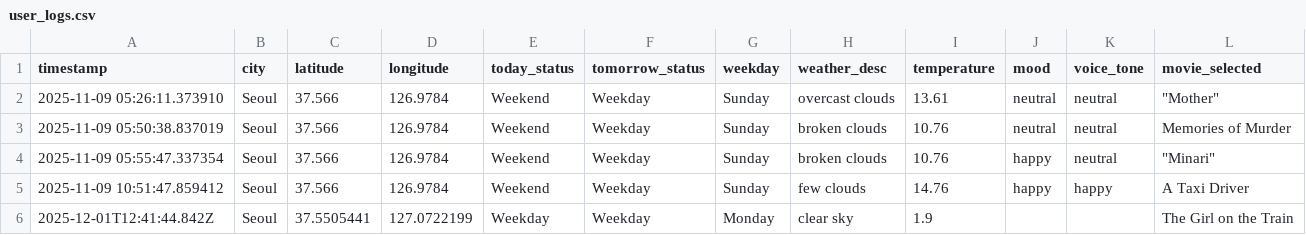
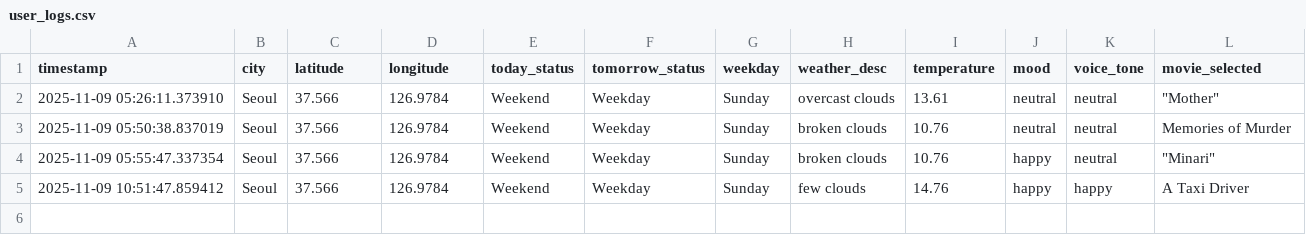
Before and after one commit to Prithwis-2023/MoodFlix, a CSV file: tmp/user_logs.csv, drawn as a sheet; the diff names each change by its address in the sheet, - before the commit and + after, or states it on an @@ line.

Commit message:
update aiengine ad server files for mood and tone scope

```diff
--- a/tmp/user_logs.csv
+++ b/tmp/user_logs.csv
-row 6: 2025-12-01T12:41:44.842Z | Seoul | 37.5505441 | 127.0722199 | Weekday | Weekday | Monday | clear sky | 1.9 |  |  | The Girl on the Train
```
Also changed, not shown: 5 other files.
